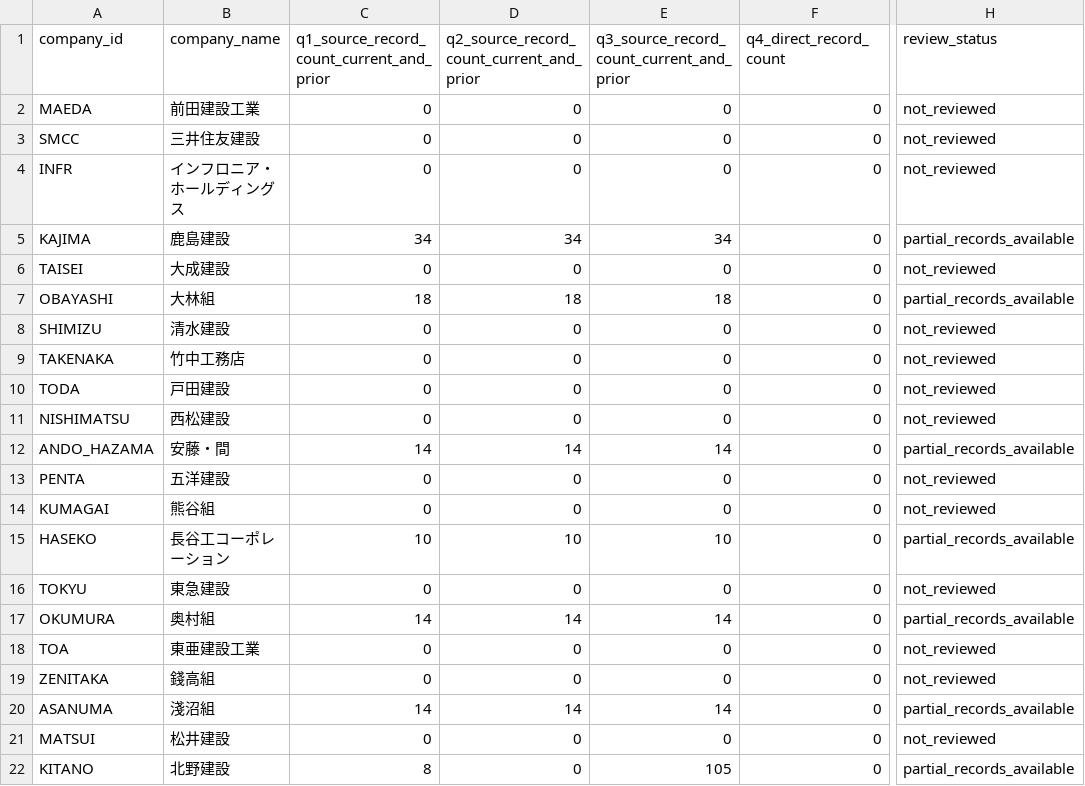
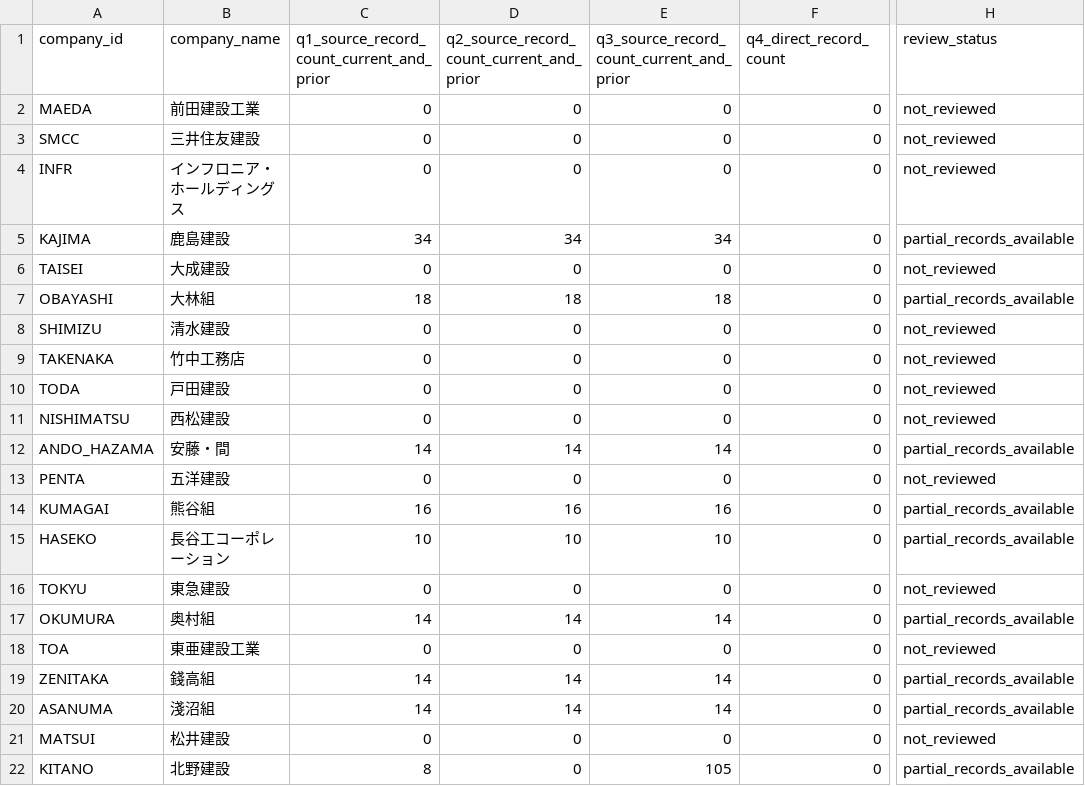
Before and after one commit to kzkymr-afk/mlit-statistics-dashboard, a CSV file: public/explorer/quarterly-coverage.csv, drawn as a sheet; only a part is shown, gaps mark what is left out; the diff names each change by its address in the sheet, - before the commit and + after, or states it on an @@ line.

Commit message:
Expand quarterly evidence to nine companies

```diff
--- a/public/explorer/quarterly-coverage.csv
+++ b/public/explorer/quarterly-coverage.csv
-C14: 0
+C14: 16
-D14: 0
+D14: 16
-E14: 0
+E14: 16
-H14 (review_status): not_reviewed
+H14 (review_status): partial_records_available
-C19: 0
+C19: 14
-D19: 0
+D19: 14
-E19: 0
+E19: 14
-H19 (review_status): not_reviewed
+H19 (review_status): partial_records_available
```
Also changed, not shown: 13 other files.
